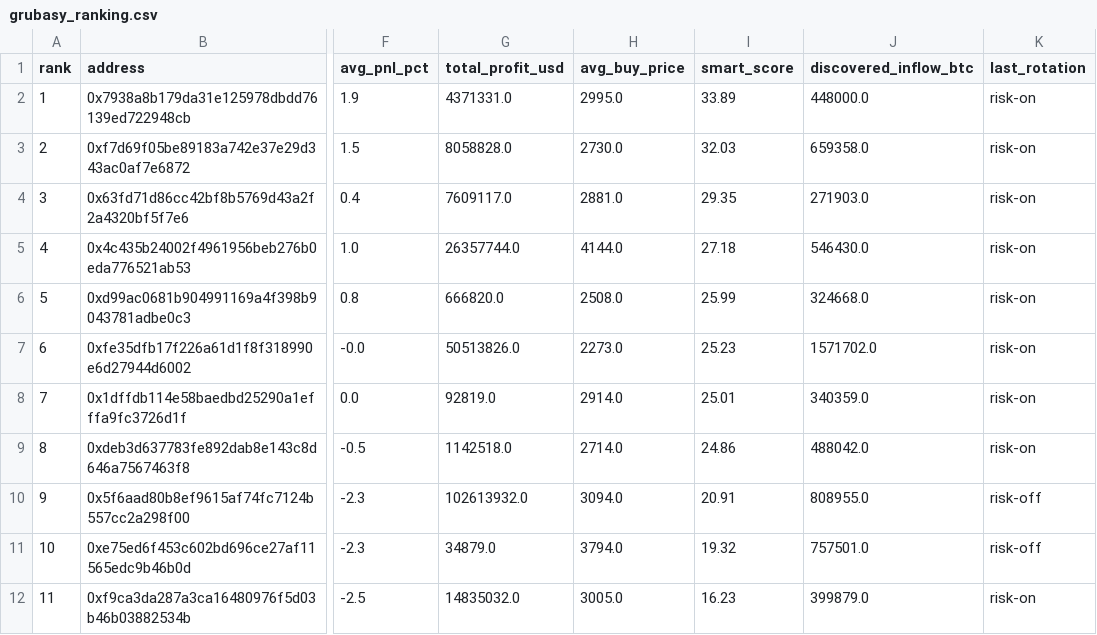
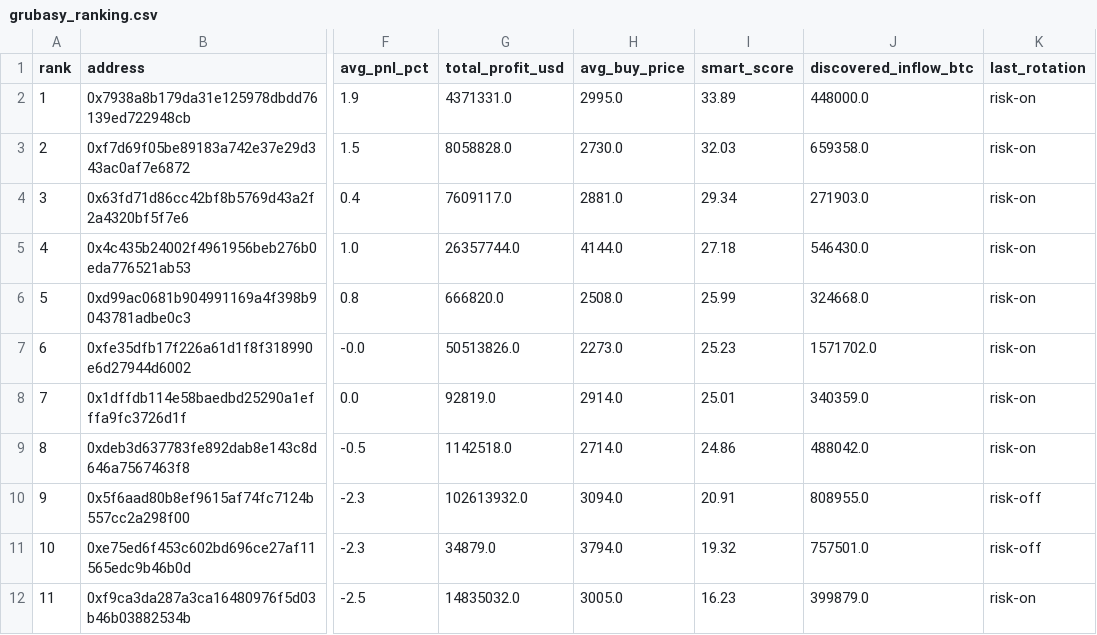
Before and after one commit to nierozgarniety/grubasy-tracker, a CSV file: grubasy_ranking.csv, drawn as a sheet; only a part is shown, gaps mark what is left out; the diff names each change by its address in the sheet, - before the commit and + after, or states it on an @@ line.

Commit message:
Update 2026-08-21 20:23 UTC

```diff
--- a/grubasy_ranking.csv
+++ b/grubasy_ranking.csv
-I4 (smart_score): 29.35
+I4 (smart_score): 29.34
```
